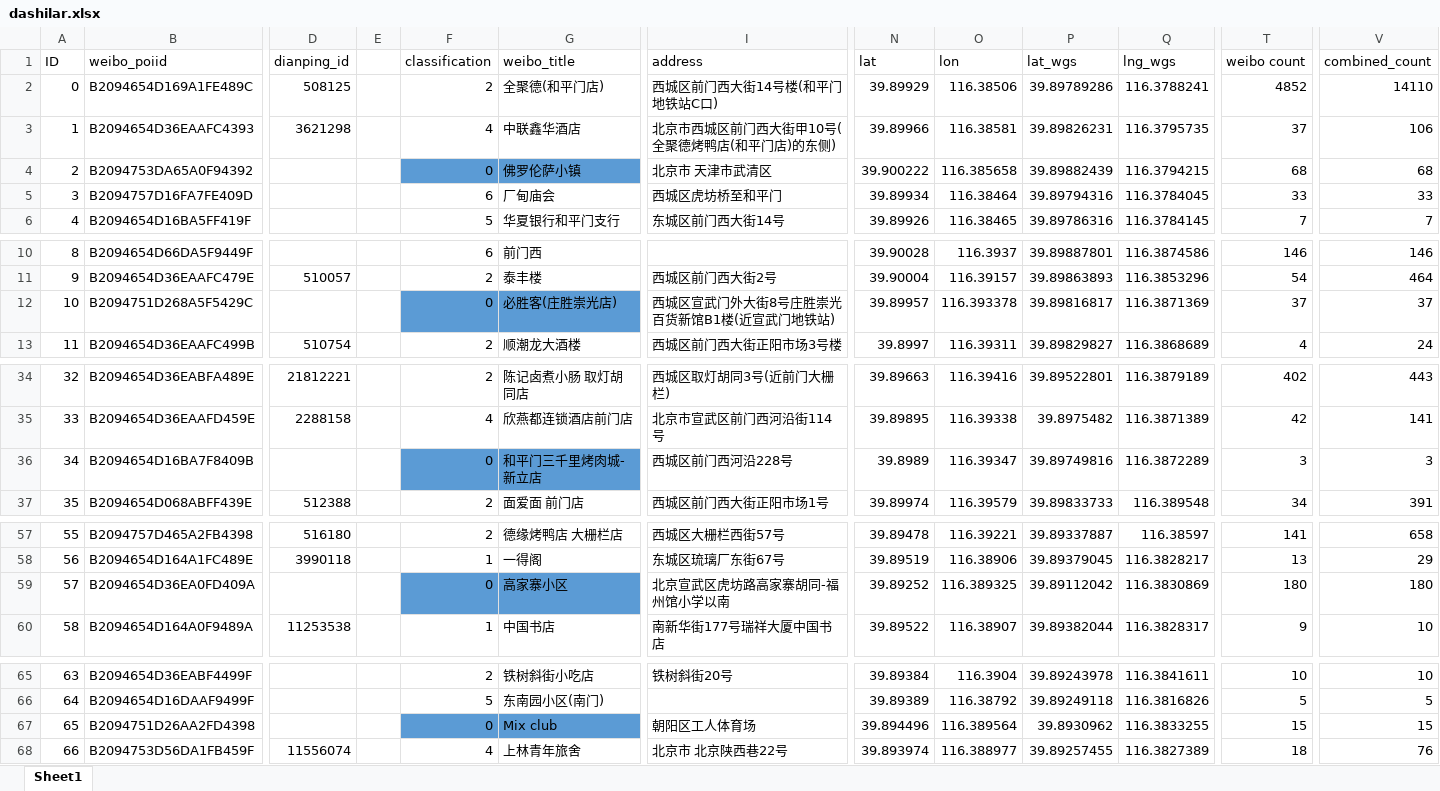
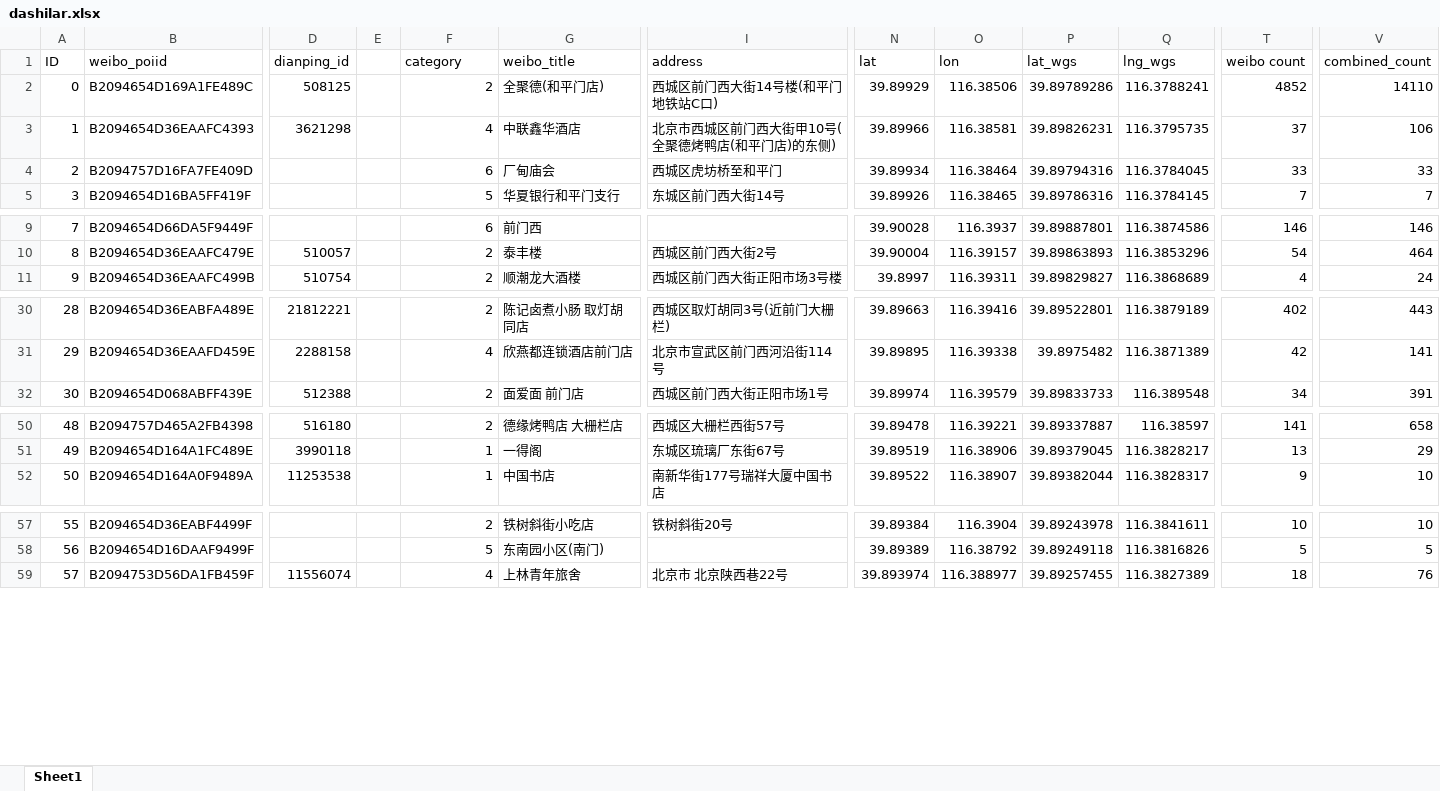
Before and after one commit to musofan/IL-POC, an Excel workbook: analysis/dashilar.xlsx, sheet Sheet1, drawn as a sheet; only a part is shown, gaps mark what is left out; values as stored, in another font and other column widths than the file's, no borders; removed rows and columns are numbered as before the commit, all else as after; rows hold the shown columns only; the diff covers the shown part only; the diff names each change by its address in the sheet, - before the commit and + after, or states it on an @@ line.

```diff
--- a/analysis/dashilar.xlsx (sheet Sheet1)
+++ b/analysis/dashilar.xlsx (sheet Sheet1)
-F1: classification
+F1: category
-row 4: 2 | B2094753DA65A0F94392 |  |  | 0 | 佛罗伦萨小镇 | 北京市 天津市武清区 | 39.900222 | 116.385658 | 39.89882439 | 116.3794215 | 68 | 68
@@ column A (ID) renumbered between rows 4 and 177 @@
-row 12: 10 | B2094751D268A5F5429C |  |  | 0 | 必胜客(庄胜崇光店) | 西城区宣武门外大街8号庄胜崇光百货新馆B1楼(近宣武门地铁站) | 39.89957 | 116.393378 | 39.89816817 | 116.3871369 | 37 | 37
-row 36: 34 | B2094654D16BA7F8409B |  |  | 0 | 和平门三千里烤肉城-新立店 | 西城区前门西河沿228号 | 39.8989 | 116.39347 | 39.89749816 | 116.3872289 | 3 | 3
-row 59: 57 | B2094654D36EA0FD409A |  |  | 0 | 高家寨小区 | 北京宣武区虎坊路高家寨胡同-福州馆小学以南 | 39.89252 | 116.389325 | 39.89112042 | 116.3830869 | 180 | 180
-row 67: 65 | B2094751D26AA2FD4398 |  |  | 0 | Mix club | 朝阳区工人体育场 | 39.894496 | 116.389564 | 39.8930962 | 116.3833255 | 15 | 15
```
Also changed, not shown: 10 removed rows elsewhere in this sheet, formulas that keep their value, 9 other files.
